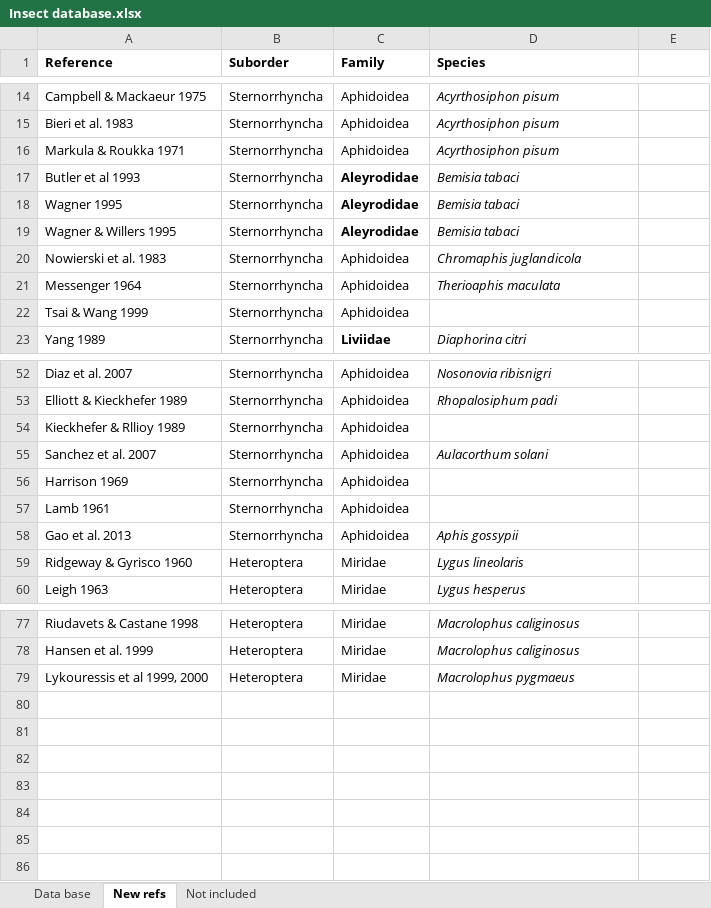
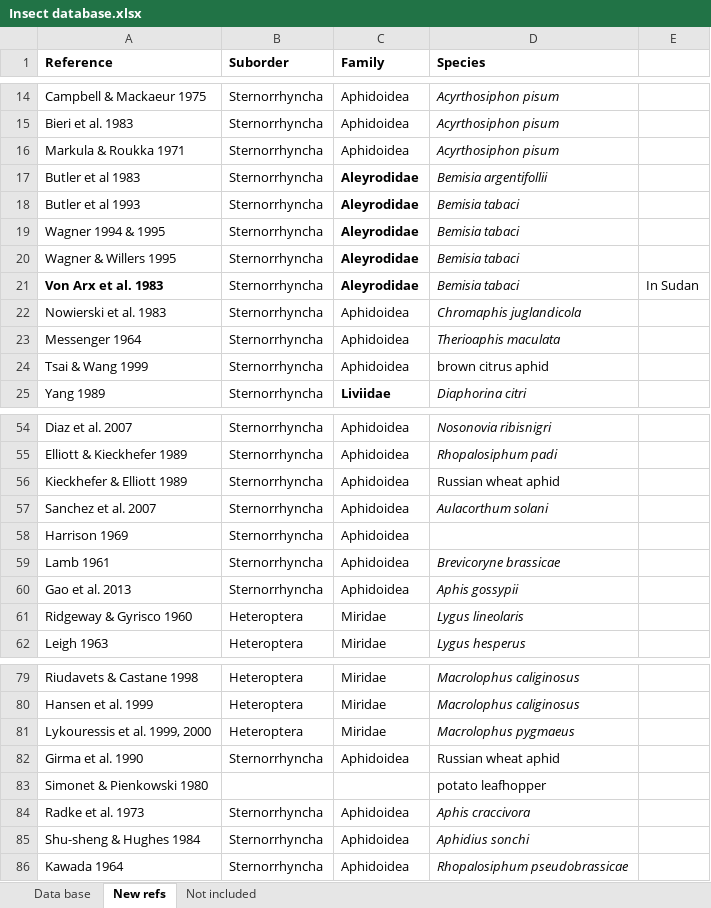
Before and after one commit to trenchproject/Insect__Climate_Change_Responses, an Excel workbook: Insect database.xlsx, sheet New refs, drawn as a sheet; only a part is shown, gaps mark what is left out; values as stored, in another font and other column widths than the file's, no borders; addresses are those after the commit; the diff names each change by its address in the sheet, - before the commit and + after, or states it on an @@ line.

```diff
--- a/Insect database.xlsx (sheet New refs)
+++ b/Insect database.xlsx (sheet New refs)
+row 17: Butler et al 1983 | Sternorrhyncha | Aleyrodidae | Bemisia argentifollii
-A19 (Reference): Wagner 1995
+A19 (Reference): Wagner 1994 & 1995
+row 21: Von Arx et al. 1983 | Sternorrhyncha | Aleyrodidae | Bemisia tabaci | In Sudan
-D24 (Species): (empty)
+D24 (Species): brown citrus aphid
-A56 (Reference): Kieckhefer & Rllioy 1989
+A56 (Reference): Kieckhefer & Elliott 1989
-D56 (Species): (empty)
+D56 (Species): Russian wheat aphid
-D59 (Species): (empty)
+D59 (Species): Brevicoryne brassicae
-A81 (Reference): Lykouressis et al 1999, 2000
+A81 (Reference): Lykouressis et al. 1999, 2000
+row 82: Girma et al. 1990 | Sternorrhyncha | Aphidoidea | Russian wheat aphid
+row 83: Simonet & Pienkowski 1980 |  |  | potato leafhopper
+row 84: Radke et al. 1973 | Sternorrhyncha | Aphidoidea | Aphis craccivora
+row 85: Shu-sheng & Hughes 1984 | Sternorrhyncha | Aphidoidea | Aphidius sonchi
+row 86: Kawada 1964 | Sternorrhyncha | Aphidoidea | Rhopalosiphum pseudobrassicae
```
Also changed, not shown: sheet Data base, Model results.xlsx, 6 other files.
